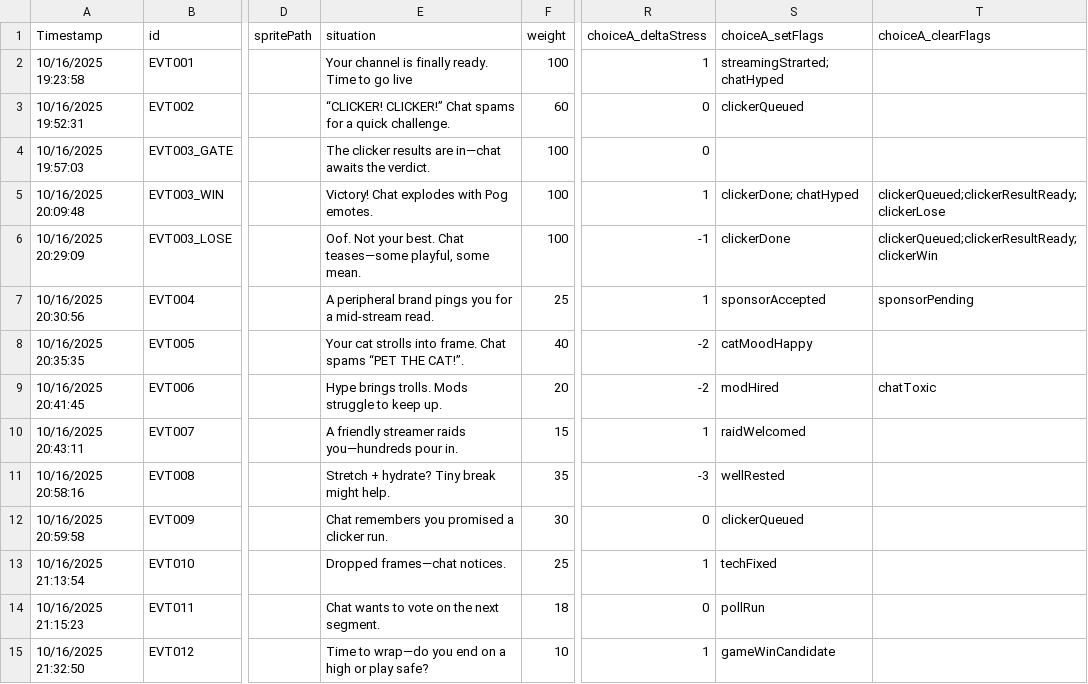
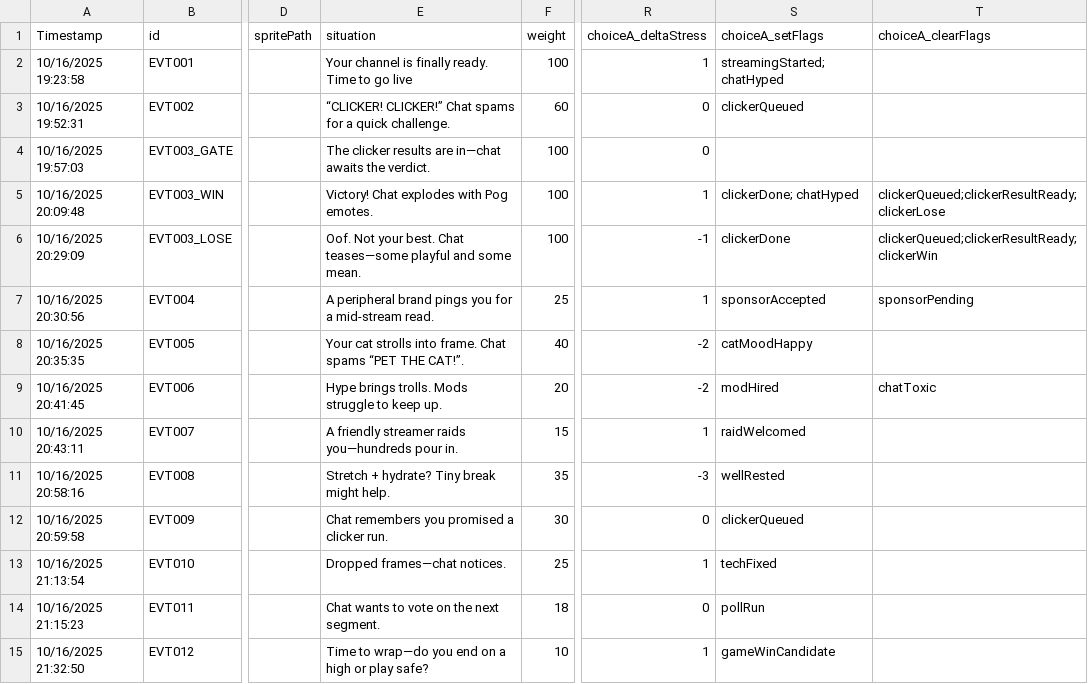
Before and after one commit to DIEPREYECD/CMPUT-250-Project, a CSV file: Streamer University/Assets/Resources/storylets_test.csv, drawn as a sheet; only a part is shown, gaps mark what is left out; the diff names each change by its address in the sheet, - before the commit and + after, or states it on an @@ line.

```diff
--- a/Streamer University/Assets/Resources/storylets_test.csv
+++ b/Streamer University/Assets/Resources/storylets_test.csv
-S2 (choiceA_setFlags): streamingStrarted; chatHyped
+S2 (choiceA_setFlags): streamingStarted; chatHyped
-E6 (situation): …Chat teases—some playful, some mean.
+E6 (situation): …Chat teases—some playful and some mean.
```
Also changed, not shown: 5 other files.
